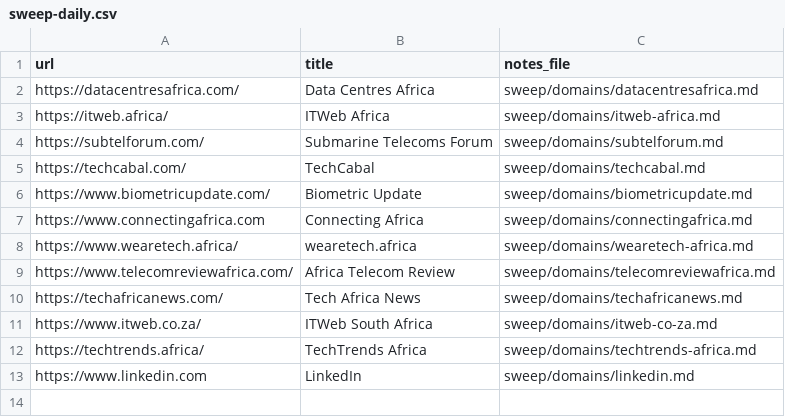
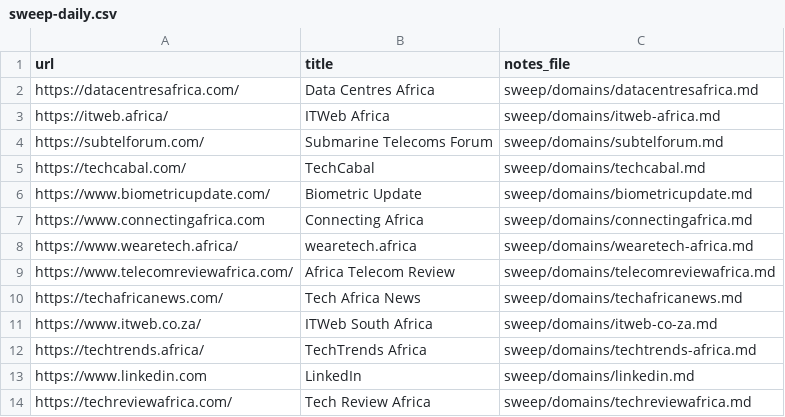
Before and after one commit to data-landscapers/osint-process, a CSV file: lookups/sweep-daily.csv, drawn as a sheet; the diff names each change by its address in the sheet, - before the commit and + after, or states it on an @@ line.

```diff
--- a/lookups/sweep-daily.csv
+++ b/lookups/sweep-daily.csv
+row 14: https://techreviewafrica.com/ | Tech Review Africa | sweep/domains/techreviewafrica.md
```
Also changed, not shown: lookups/financier-names.csv, 55 other files.
